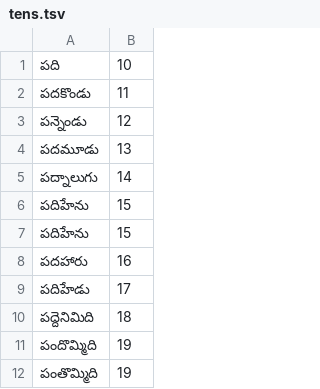
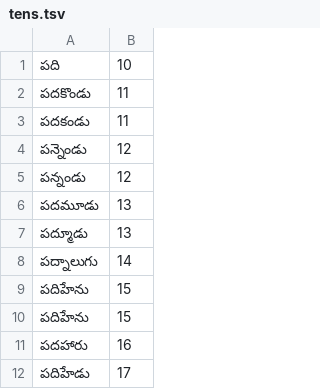
Before and after one commit to haridassaiprakash/indic-punct, a TSV file: src/inverse_text_normalization/te/data/numbers/tens.tsv, drawn as a sheet; only a part is shown; the shorter side is filled out with more unchanged rows.

Commit message:
updated money module and data

```diff
--- a/src/inverse_text_normalization/te/data/numbers/tens.tsv
+++ b/src/inverse_text_normalization/te/data/numbers/tens.tsv
@@ -2,4 +2,7 @@
 పదకొండు	11
+పదకండు	11
 పన్నెండు	12
+పన్నండు	12
 పదమూడు	13
+పద్మూడు	13
 పద్నాలుగు	14
```
Also changed, not shown: 6 other files.
